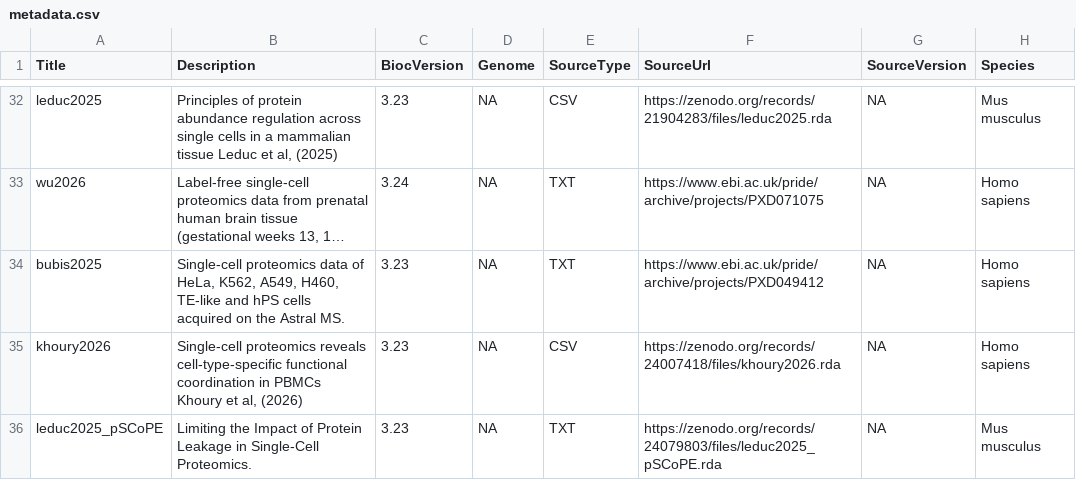
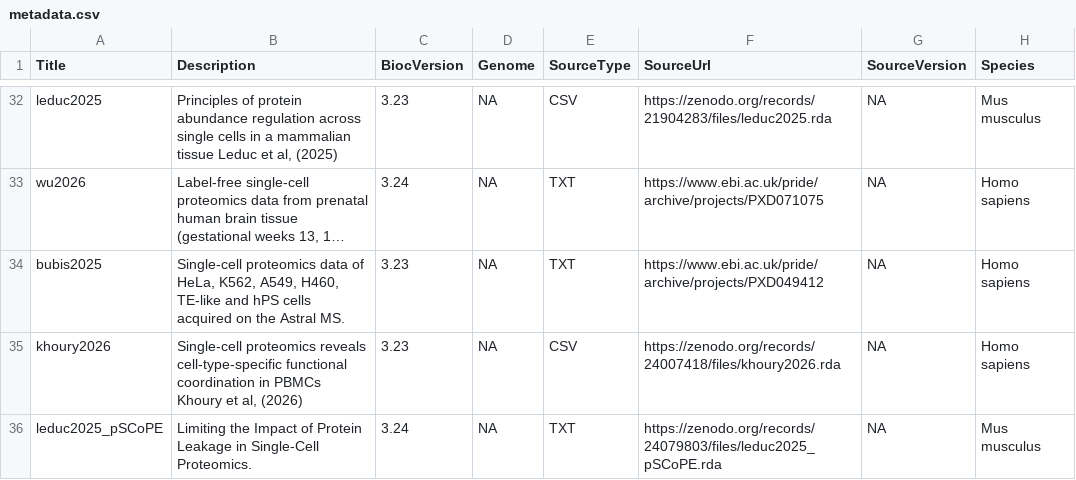
Before and after one commit to UCLouvain-CBIO/scpdata, a CSV file: inst/extdata/metadata.csv, drawn as a sheet; only a part is shown, gaps mark what is left out; long unchanged cells end in …; the diff names each change by its address in the sheet, - before the commit and + after, or states it on an @@ line.

Commit message:
Docs: changed to Bioc version 3.24

```diff
--- a/inst/extdata/metadata.csv
+++ b/inst/extdata/metadata.csv
-C36 (BiocVersion): 3.23
+C36 (BiocVersion): 3.24
```
Also changed, not shown: 1 other file.
